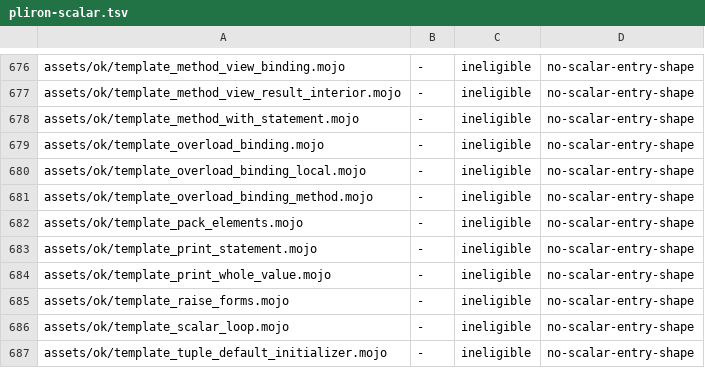
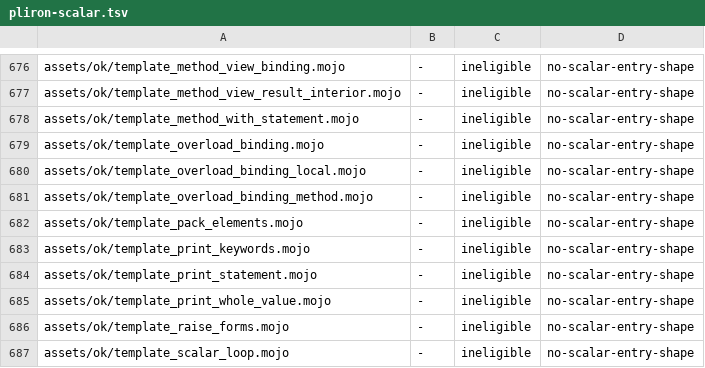
Before and after one commit to bpr/mojito, a TSV file: conformance/pliron-scalar.tsv, drawn as a sheet; only a part is shown, gaps mark what is left out; the shorter side is filled out with more unchanged rows.

Commit message:
`print` with a `sep`, `end`, `flush`, or `file` keyword (`print(self.w, sep=" ")`, `print(x, end="")`) in a method or a runtime `def` now derives from its checked template, each instance seeing each keyword's type again. Such bodies used to be checked again per instance.

```diff
--- a/conformance/pliron-scalar.tsv
+++ b/conformance/pliron-scalar.tsv
@@ -682,2 +682,3 @@ assets/ok/template_overload_binding_method.mojo	-	ineligible	no-scalar-entry-sha
 assets/ok/template_pack_elements.mojo	-	ineligible	no-scalar-entry-shape
+assets/ok/template_print_keywords.mojo	-	ineligible	no-scalar-entry-shape
 assets/ok/template_print_statement.mojo	-	ineligible	no-scalar-entry-shape
```
Also changed, not shown: conformance/assets-mojo-rejects.tsv, conformance/pliron-parity.tsv, 8 other files.
